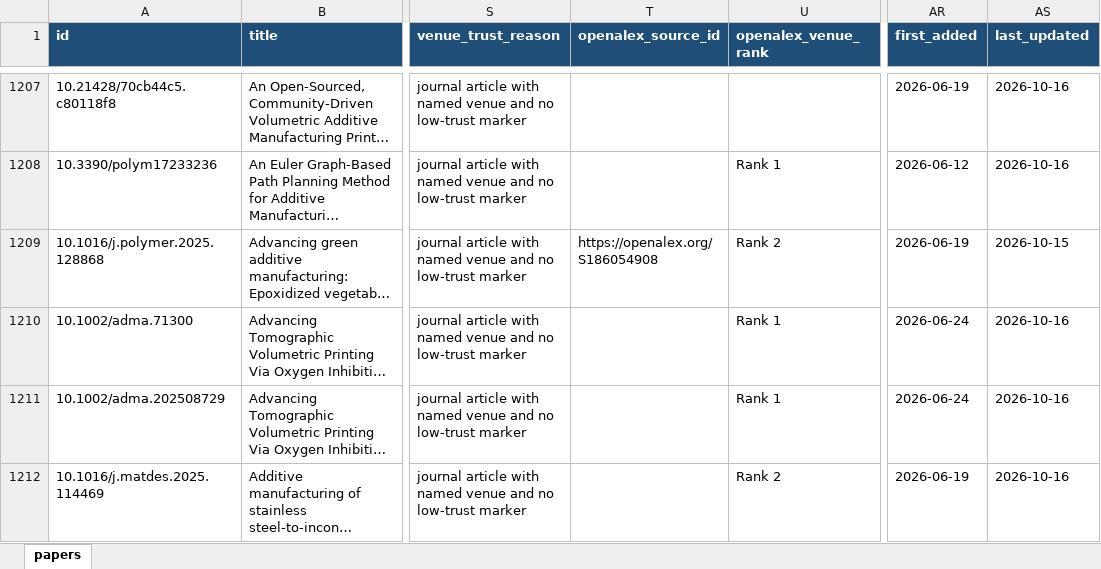
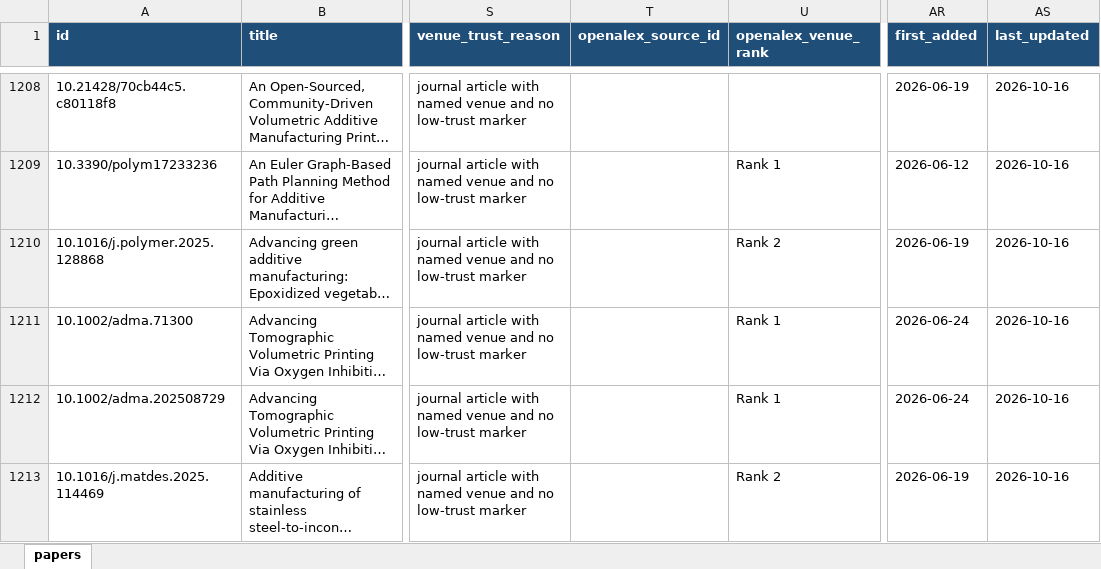
Before and after one commit to lko9911/GPT_Paper_research, an Excel workbook: data/papers.xlsx, sheet papers, drawn as a sheet; only a part is shown, gaps mark what is left out; long unchanged cells end in …; values as stored, in another font and other column widths than the file's, no borders; addresses are those after the commit; the diff covers the shown part only; the diff names each change by its address in the sheet, - before the commit and + after, or states it on an @@ line.

```diff
--- a/data/papers.xlsx (sheet papers)
+++ b/data/papers.xlsx (sheet papers)
-T1210 (openalex_source_id): https://openalex.org/S186054908
+T1210 (openalex_source_id): (empty)
-AS1210 (last_updated): 2026-10-15
+AS1210 (last_updated): 2026-10-16
```
Also changed, not shown: 1 added row and 19 edited cells elsewhere in this sheet, 29 other files.
